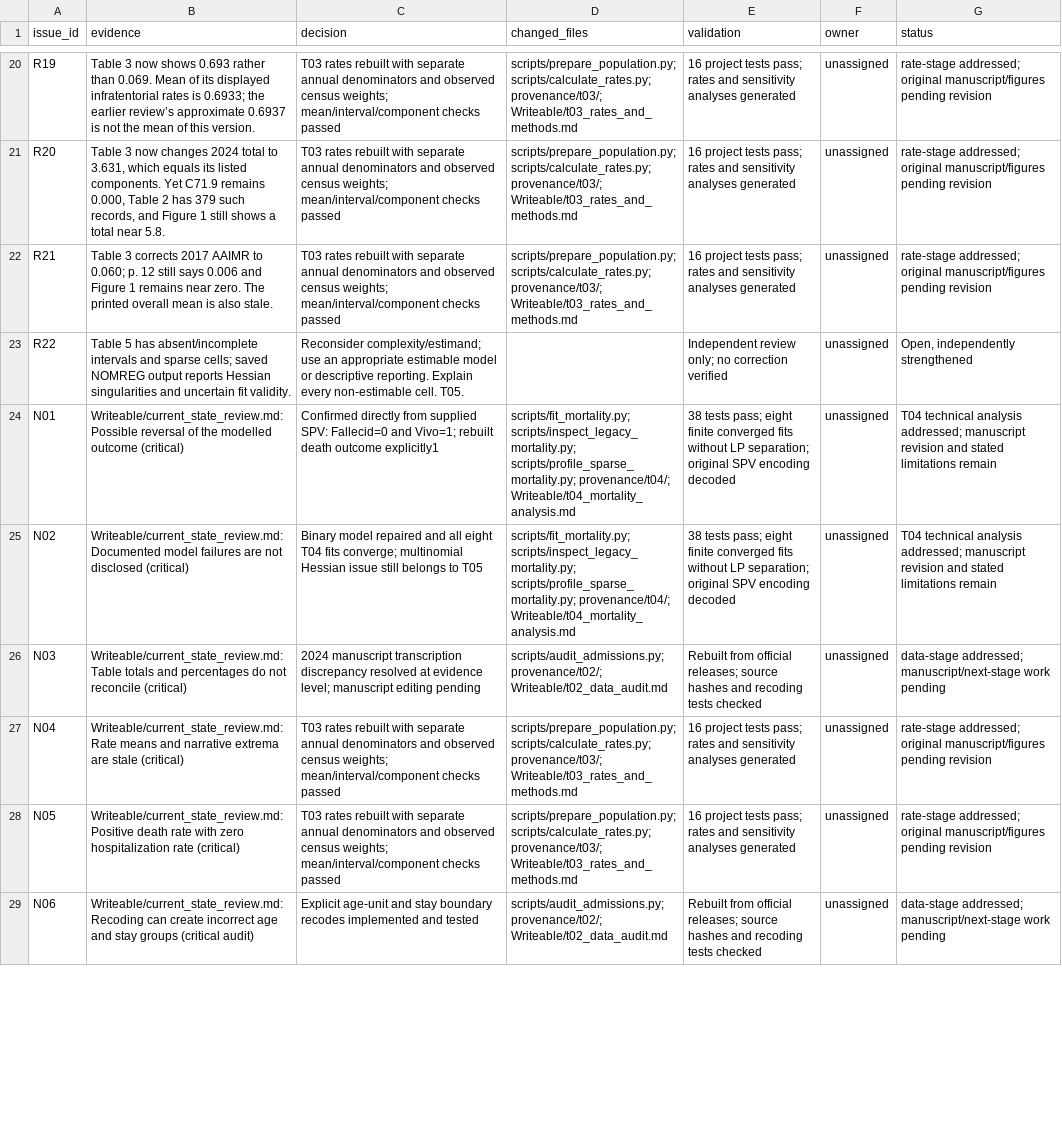
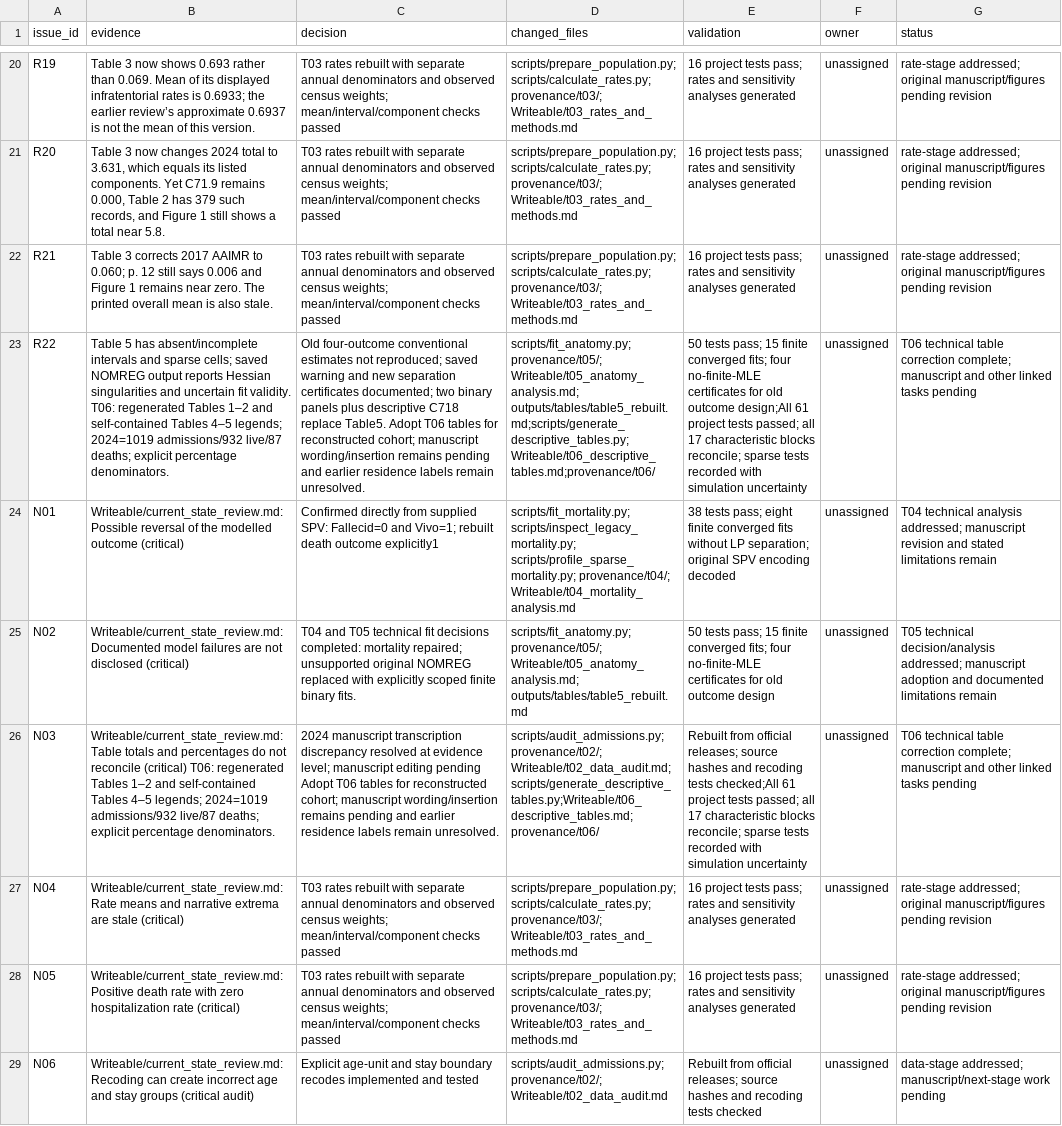
Before and after one commit to IsmaelMadril/Monica_paper_2, a CSV file: provenance/issue_resolution_log.csv, drawn as a sheet; only a part is shown, gaps mark what is left out; the diff covers the shown part only; the diff names each change by its address in the sheet, - before the commit and + after, or states it on an @@ line.

Commit message:
task 05 and task 06 complete

```diff
--- a/provenance/issue_resolution_log.csv
+++ b/provenance/issue_resolution_log.csv
-B23 (evidence): …fit validity.
+B23 (evidence): …fit validity. T06: regenerated Tables 1–2 and self-contained Tables 4–5 legends; 2024=1019 admissions/932 live/87 deaths; explicit percentage denominators.
-C23 (decision): Reconsider complexity/estimand; use an appropriate estimable model or descriptive reporting. Explain every non-estimable cell. T05.
+C23 (decision): Old four-outcome conventional estimates not reproduced; saved warning and new separation certificates documented; two binary panels plus descriptive C718 replace Table5. Adopt T06 tables for reconstructed cohort; manuscript wording/insertion remains pending and earlier residence labels remain unresolved.
-D23 (changed_files): (empty)
+D23 (changed_files): scripts/fit_anatomy.py; provenance/t05/; Writeable/t05_anatomy_analysis.md; outputs/tables/table5_rebuilt.md;scripts/generate_descriptive_tables.py;Writeable/t06_descriptive_tables.md;provenance/t06/
-E23 (validation): Independent review only; no correction verified
+E23 (validation): 50 tests pass; 15 finite converged fits; four no-finite-MLE certificates for old outcome design;All 61 project tests passed; all 17 characteristic blocks reconcile; sparse tests recorded with simulation uncertainty
-G23 (status): Open, independently strengthened
+G23 (status): T06 technical table correction complete; manuscript and other linked tasks pending
-C25 (decision): Binary model repaired and all eight T04 fits converge; multinomial Hessian issue still belongs to T05
+C25 (decision): T04 and T05 technical fit decisions completed: mortality repaired; unsupported original NOMREG replaced with explicitly scoped finite binary fits.
-D25 (changed_files): scripts/fit_mortality.py; scripts/inspect_legacy_mortality.py; scripts/profile_sparse_mortality.py; provenance/t04/; Writeable/t04_mortality_analysis.md
+D25 (changed_files): scripts/fit_anatomy.py; provenance/t05/; Writeable/t05_anatomy_analysis.md; outputs/tables/table5_rebuilt.md
-E25 (validation): 38 tests pass; eight finite converged fits without LP separation; original SPV encoding decoded
+E25 (validation): 50 tests pass; 15 finite converged fits; four no-finite-MLE certificates for old outcome design
-G25 (status): T04 technical analysis addressed; manuscript revision and stated limitations remain
+G25 (status): T05 technical decision/analysis addressed; manuscript adoption and documented limitations remain
-B26 (evidence): …reconcile (critical)
+B26 (evidence): …reconcile (critical) T06: regenerated Tables 1–2 and self-contained Tables 4–5 legends; 2024=1019 admissions/932 live/87 deaths; explicit percentage denominators.
-C26 (decision): …editing pending
+C26 (decision): …editing pending Adopt T06 tables for reconstructed cohort; manuscript wording/insertion remains pending and earlier residence labels remain unresolved.
-D26 (changed_files): scripts/audit_admissions.py; provenance/t02/; Writeable/t02_data_audit.md
+D26 (changed_files): scripts/audit_admissions.py; provenance/t02/; Writeable/t02_data_audit.md;scripts/generate_descriptive_tables.py;Writeable/t06_descriptive_tables.md;provenance/t06/
-E26 (validation): …recoding tests checked
+E26 (validation): …recoding tests checked;All 61 project tests passed; all 17 characteristic blocks reconcile; sparse tests recorded with simulation uncertainty
-G26 (status): data-stage addressed; manuscript/next-stage work pending
+G26 (status): T06 technical table correction complete; manuscript and other linked tasks pending
```
Also changed, not shown: 2 added rows and 32 edited cells elsewhere in this file, provenance/reconstruction_decisions.csv, 50 other files.
